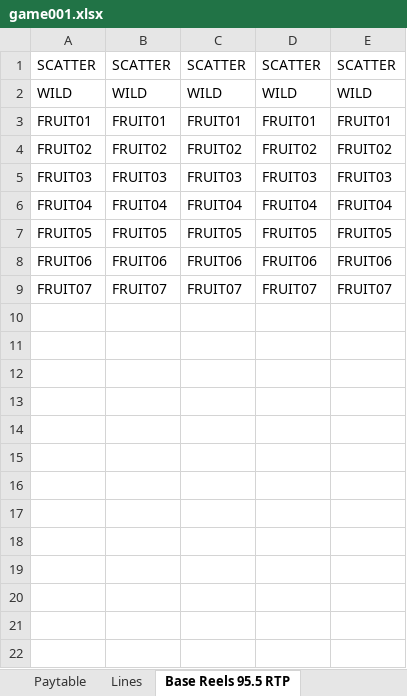
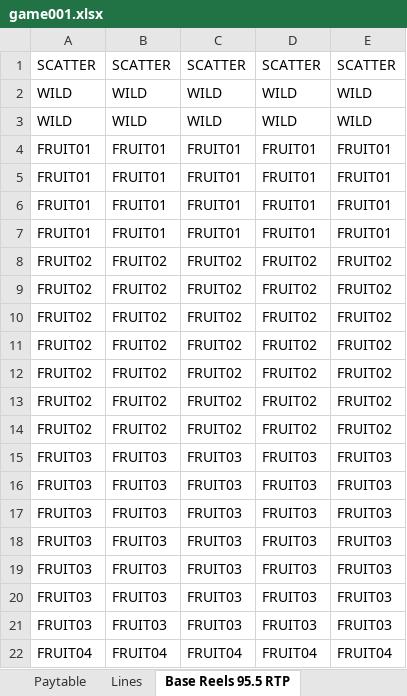
Before and after one commit to VelbazhdSoftwareLLC/Fruit-Machine-Simulator-with-Excel-Interface, an Excel workbook: doc/game001.xlsx, sheet Base Reels 95.5 RTP, drawn as a sheet; only a part is shown; the shorter side is filled out with more unchanged rows; values as stored, in another font and other column widths than the file's, no borders; the diff covers the shown part only; the diff names each change by its address in the sheet, - before the commit and + after, or states it on an @@ line.

Commit message:
Initial reels generation was done.

```diff
--- a/doc/game001.xlsx (sheet Base Reels 95.5 RTP)
+++ b/doc/game001.xlsx (sheet Base Reels 95.5 RTP)
+row 3: WILD | WILD | WILD | WILD | WILD
+row 4: FRUIT01 | FRUIT01 | FRUIT01 | FRUIT01 | FRUIT01
+row 5: FRUIT01 | FRUIT01 | FRUIT01 | FRUIT01 | FRUIT01
+row 6: FRUIT01 | FRUIT01 | FRUIT01 | FRUIT01 | FRUIT01
+row 9: FRUIT02 | FRUIT02 | FRUIT02 | FRUIT02 | FRUIT02
+row 10: FRUIT02 | FRUIT02 | FRUIT02 | FRUIT02 | FRUIT02
+row 11: FRUIT02 | FRUIT02 | FRUIT02 | FRUIT02 | FRUIT02
+row 12: FRUIT02 | FRUIT02 | FRUIT02 | FRUIT02 | FRUIT02
+row 13: FRUIT02 | FRUIT02 | FRUIT02 | FRUIT02 | FRUIT02
+row 14: FRUIT02 | FRUIT02 | FRUIT02 | FRUIT02 | FRUIT02
+row 15: FRUIT03 | FRUIT03 | FRUIT03 | FRUIT03 | FRUIT03
+row 16: FRUIT03 | FRUIT03 | FRUIT03 | FRUIT03 | FRUIT03
+row 17: FRUIT03 | FRUIT03 | FRUIT03 | FRUIT03 | FRUIT03
+row 18: FRUIT03 | FRUIT03 | FRUIT03 | FRUIT03 | FRUIT03
+row 19: FRUIT03 | FRUIT03 | FRUIT03 | FRUIT03 | FRUIT03
+row 20: FRUIT03 | FRUIT03 | FRUIT03 | FRUIT03 | FRUIT03
```
Also changed, not shown: 45 added rows elsewhere in this sheet, 1 other file.
